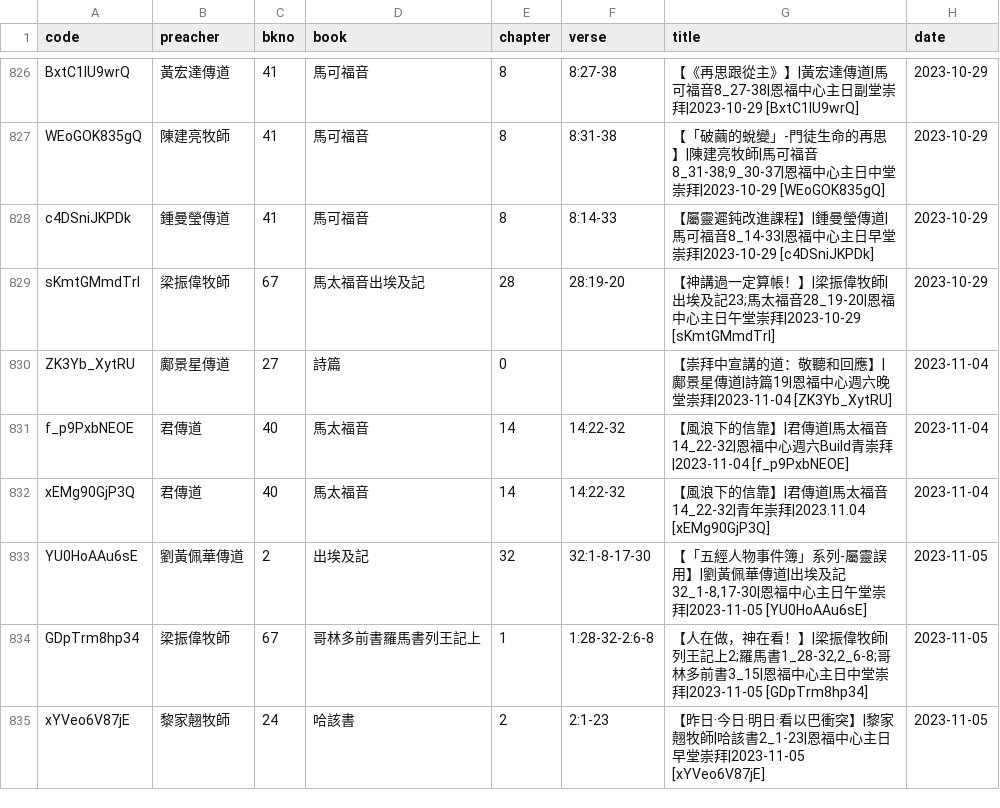
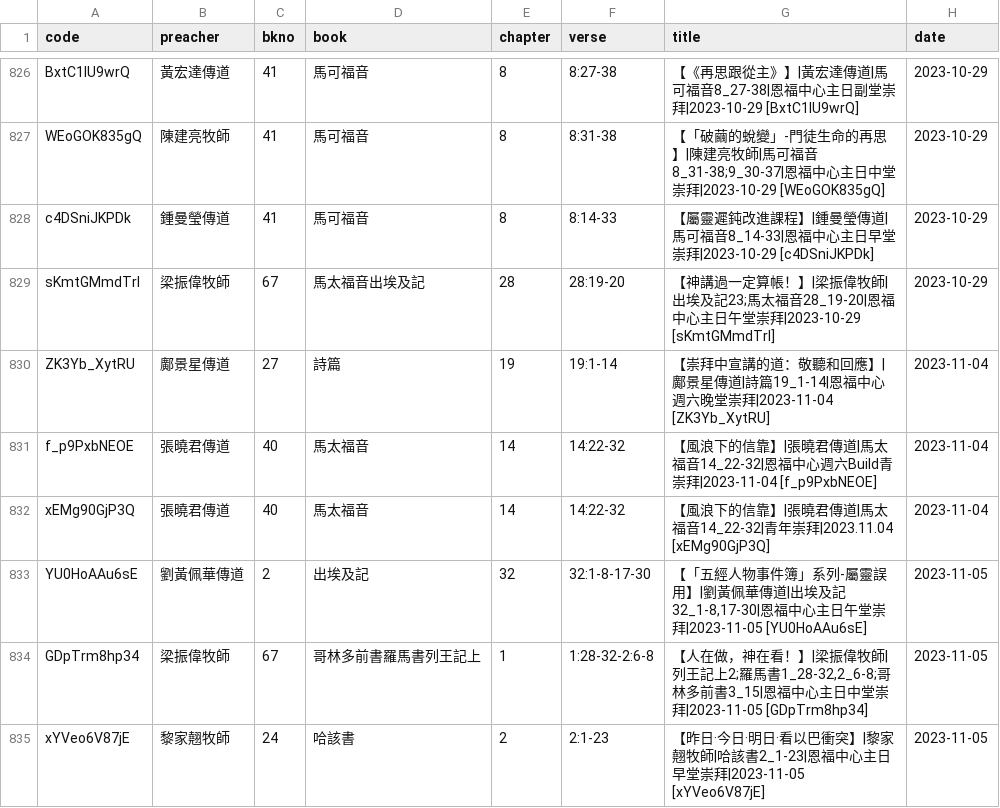
Before and after one commit to michaelchanwahyan/sermon-app, a CSV file: projects/YFCX/index_byt.csv, drawn as a sheet; only a part is shown, gaps mark what is left out; the diff covers the shown part only.

```diff
--- a/projects/YFCX/index_byt.csv
+++ b/projects/YFCX/index_byt.csv
@@ -829,5 +829,5 @@ c4DSniJKPDk,鍾曼瑩傳道,41,馬可福音,8,8:14-33,【屬靈遲鈍改進課
 sKmtGMmdTrI,梁振偉牧師,67,馬太福音出埃及記,28,28:19-20,【神講過一定算帳！】|梁振偉牧師|出埃及記23;馬太福音28_19-20|恩福中心主日午堂崇拜|2023-10-29 [sKmtGMmdTrI],2023-10-29
-ZK3Yb_XytRU,鄺景星傳道,27,詩篇,0,,【崇拜中宣講的道：敬聽和回應】|鄺景星傳道|詩篇19|恩福中心週六晚堂崇拜|2023-11-04 [ZK3Yb_XytRU],2023-11-04
-f_p9PxbNEOE,君傳道,40,馬太福音,14,14:22-32,【風浪下的信靠】|君傳道|馬太福音14_22-32|恩福中心週六Build青崇拜|2023-11-04 [f_p9PxbNEOE],2023-11-04
-xEMg90GjP3Q,君傳道,40,馬太福音,14,14:22-32,【風浪下的信靠】|君傳道|馬太福音14_22-32|青年崇拜|2023.11.04 [xEMg90GjP3Q],2023-11-04
+ZK3Yb_XytRU,鄺景星傳道,27,詩篇,19,19:1-14,【崇拜中宣講的道：敬聽和回應】|鄺景星傳道|詩篇19_1-14|恩福中心週六晚堂崇拜|2023-11-04 [ZK3Yb_XytRU],2023-11-04
+f_p9PxbNEOE,張曉君傳道,40,馬太福音,14,14:22-32,【風浪下的信靠】|張曉君傳道|馬太福音14_22-32|恩福中心週六Build青崇拜|2023-11-04 [f_p9PxbNEOE],2023-11-04
+xEMg90GjP3Q,張曉君傳道,40,馬太福音,14,14:22-32,【風浪下的信靠】|張曉君傳道|馬太福音14_22-32|青年崇拜|2023.11.04 [xEMg90GjP3Q],2023-11-04
 YU0HoAAu6sE,劉黃佩華傳道,2,出埃及記,32,32:1-8-17-30,"【「五經人物事件簿」系列-屬靈誤用】|劉黃佩華傳道|出埃及記32_1-8,17-30|恩福中心主日午堂崇拜|2023-11-05 [YU0HoAAu6sE]",2023-11-05
```
Also changed, not shown: 73 edited cells elsewhere in this file, 6 other files.
